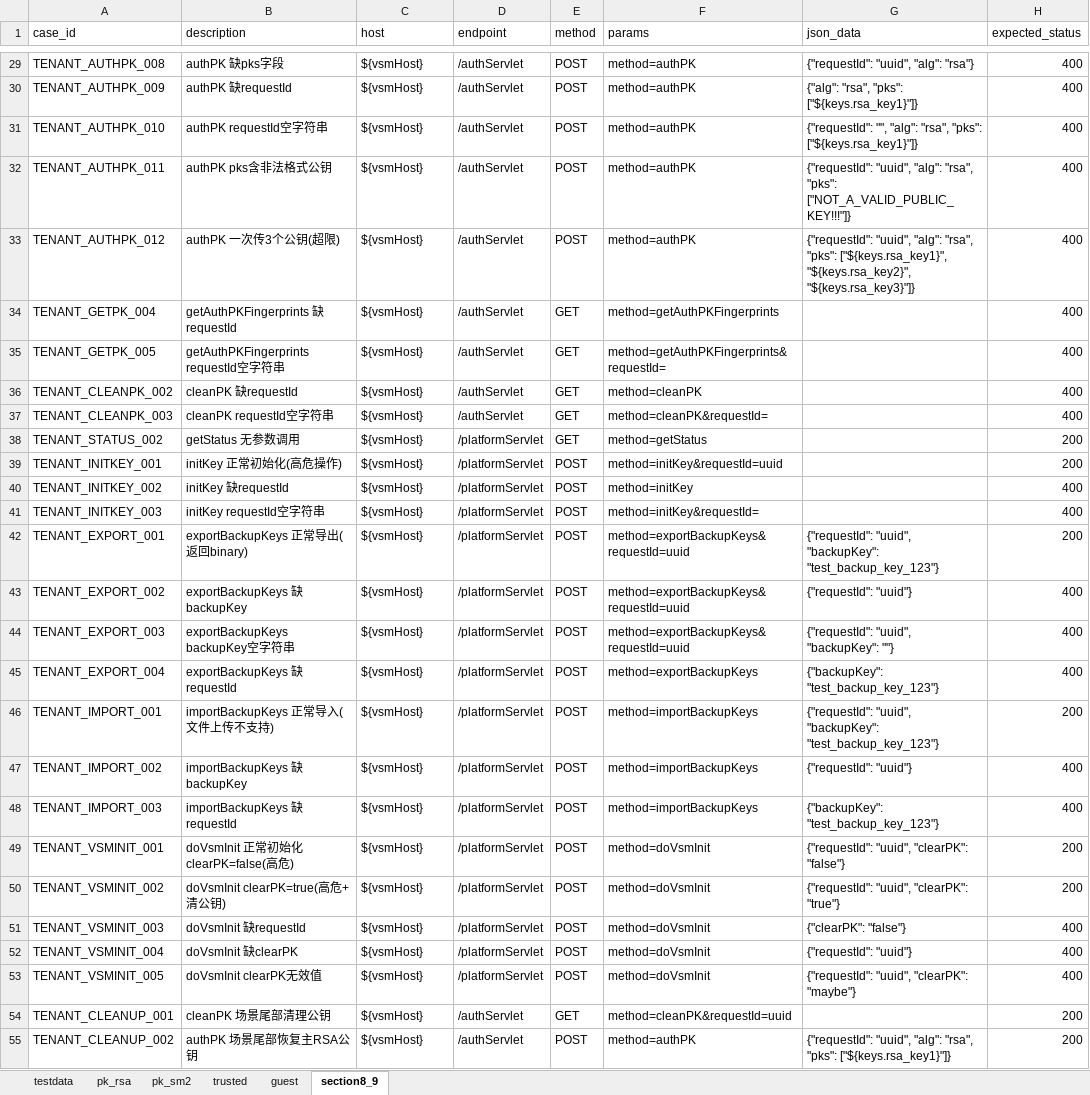
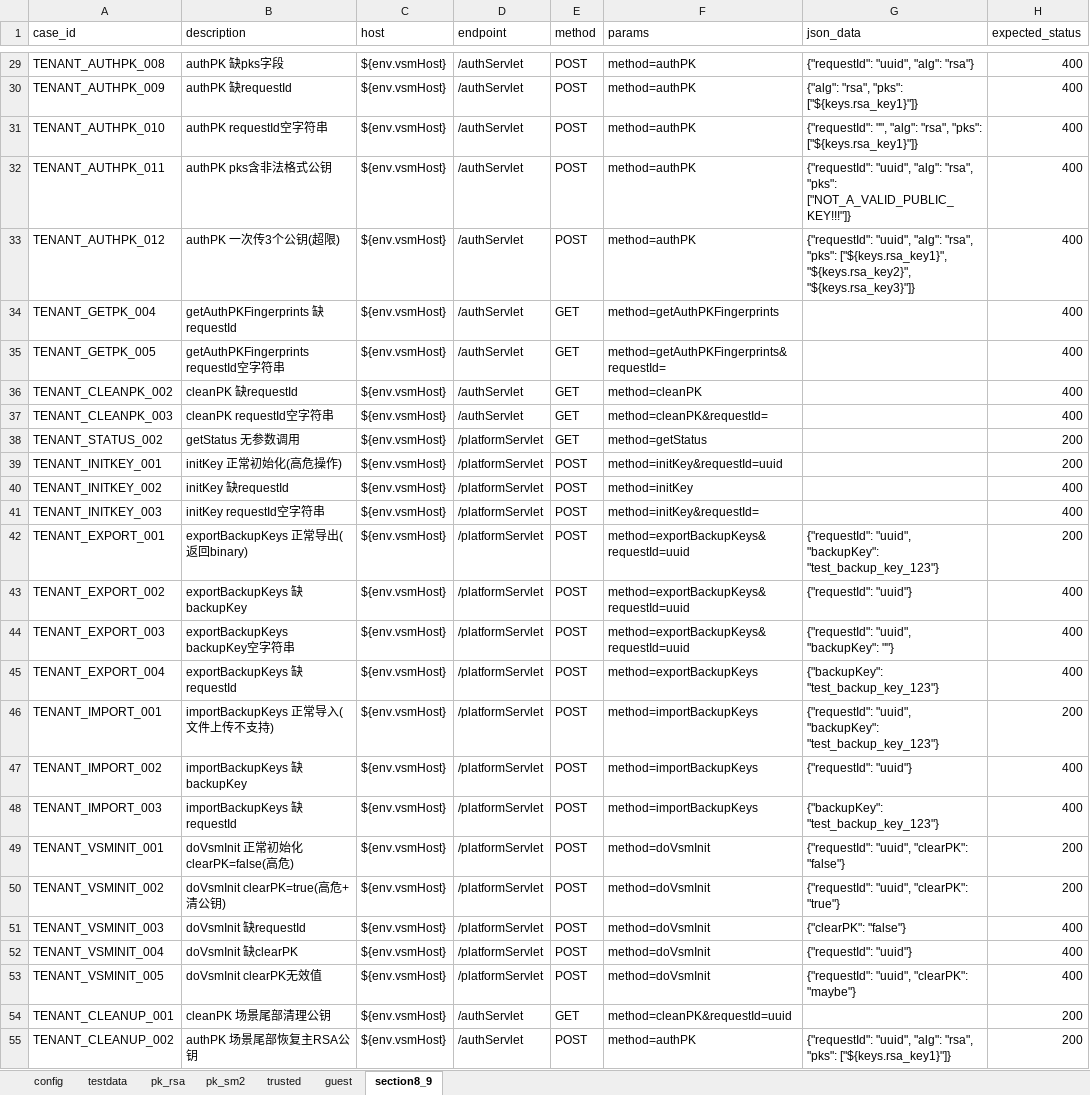
Before and after one commit to yanerfree/testpilot, an Excel workbook: utimaco/2026II/utimaco-admin-api/data/test_data.xlsx, sheet section8_9, drawn as a sheet; only a part is shown, gaps mark what is left out; values as stored, in another font and other column widths than the file's, no borders; the diff covers the shown part only; the diff names each change by its address in the sheet, - before the commit and + after, or states it on an @@ line.

```diff
--- a/utimaco/2026II/utimaco-admin-api/data/test_data.xlsx (sheet section8_9)
+++ b/utimaco/2026II/utimaco-admin-api/data/test_data.xlsx (sheet section8_9)
+sheet tab: config
-C29:C55 (host): ${vsmHost}
+C29:C55 (host): ${env.vsmHost}
```
Also changed, not shown: 28 edited cells elsewhere in this sheet, 3 other files.
